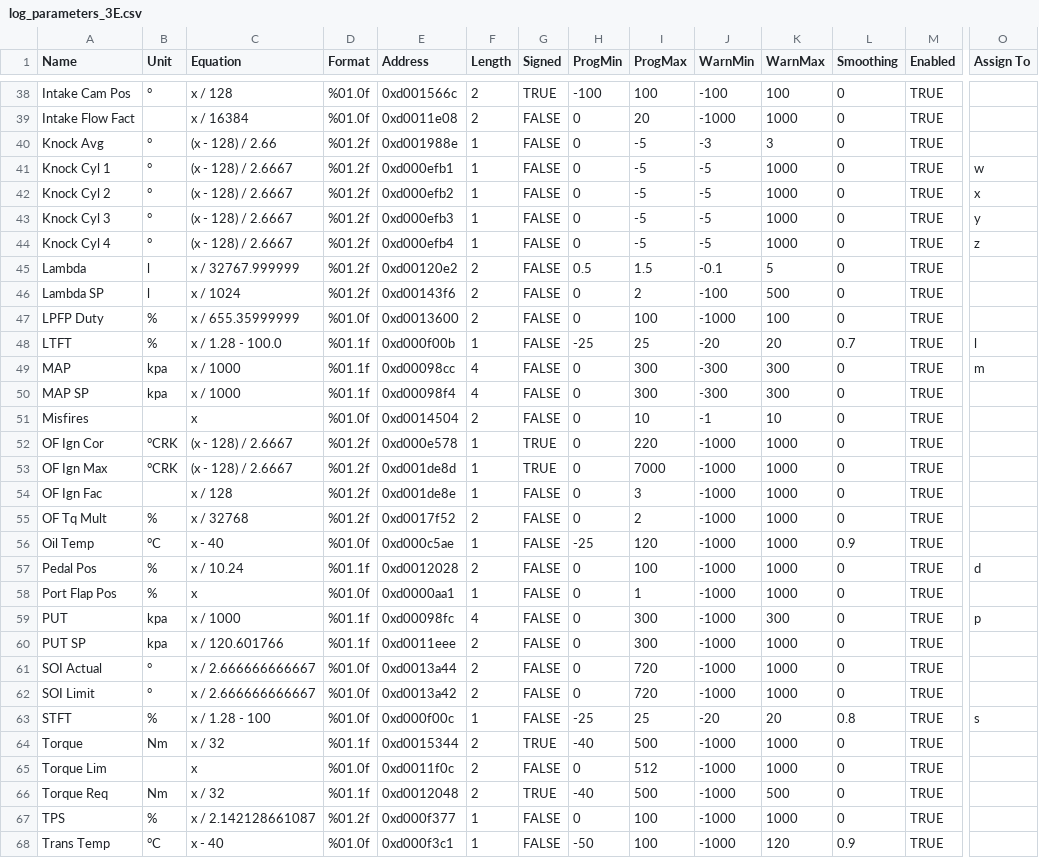
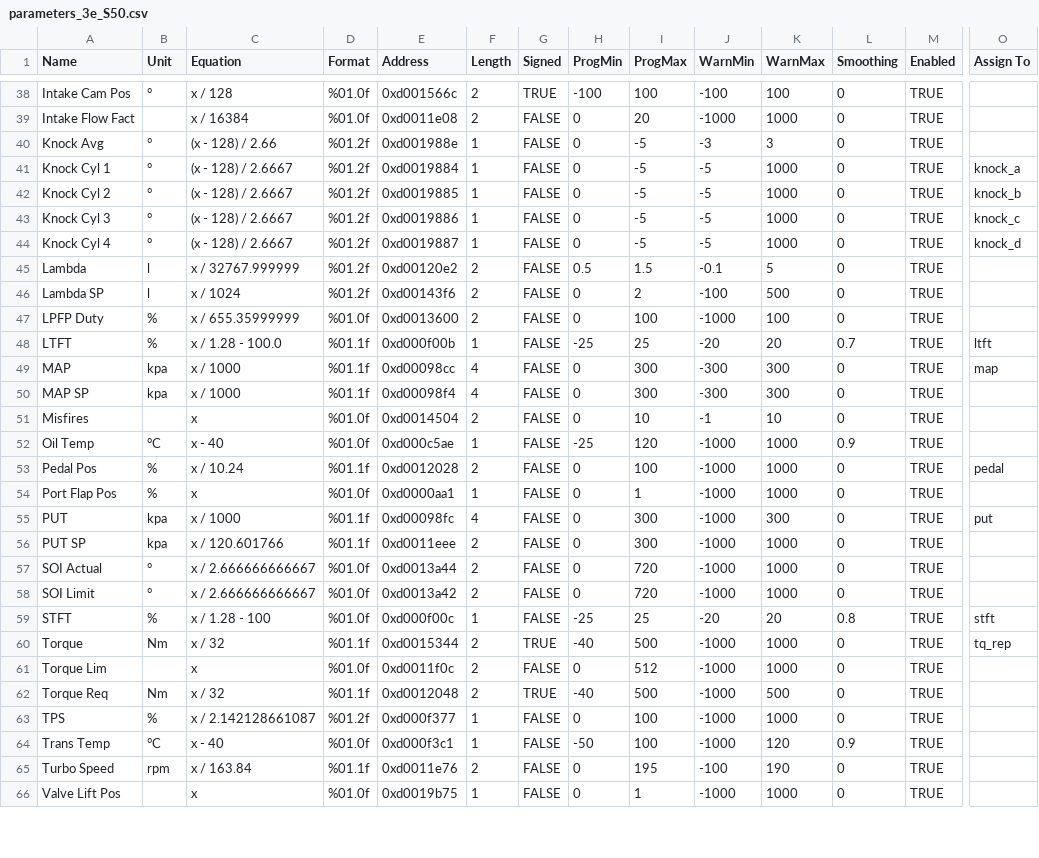
Before and after one commit to bri3d/VW_Flash, a CSV file: logs/csv/parameters_3e_S50.csv (was logs/log_parameters_3E.csv), drawn as a sheet; only a part is shown, gaps mark what is left out; the shorter side is filled out with more unchanged rows; removed rows and columns are numbered as before the commit, all else as after; rows hold the shown columns only; the diff covers the shown part only; the diff names each change by its address in the sheet, - before the commit and + after, or states it on an @@ line.

```diff
--- a/logs/log_parameters_3E.csv
+++ b/logs/csv/parameters_3e_S50.csv
-E41 (Address): 0xd000efb1
+E41 (Address): 0xd0019884
-O41 (Assign To): w
+O41 (Assign To): knock_a
-E42 (Address): 0xd000efb2
+E42 (Address): 0xd0019885
-O42 (Assign To): x
+O42 (Assign To): knock_b
-E43 (Address): 0xd000efb3
+E43 (Address): 0xd0019886
-O43 (Assign To): y
+O43 (Assign To): knock_c
-E44 (Address): 0xd000efb4
+E44 (Address): 0xd0019887
-O44 (Assign To): z
+O44 (Assign To): knock_d
-O48 (Assign To): l
+O48 (Assign To): ltft
-O49 (Assign To): m
+O49 (Assign To): map
-row 52: OF Ign Cor | °CRK | (x - 128) / 2.6667 | %01.2f | 0xd000e578 | 1 | TRUE | 0 | 220 | -1000 | 1000 | 0 | TRUE
-row 53: OF Ign Max | °CRK | (x - 128) / 2.6667 | %01.2f | 0xd001de8d | 1 | TRUE | 0 | 7000 | -1000 | 1000 | 0 | TRUE
-row 54: OF Ign Fac |  | x / 128 | %01.2f | 0xd001de8e | 1 | FALSE | 0 | 3 | -1000 | 1000 | 0 | TRUE
-row 55: OF Tq Mult | % | x / 32768 | %01.2f | 0xd0017f52 | 2 | FALSE | 0 | 2 | -1000 | 1000 | 0 | TRUE
-O53 (Assign To): d
+O53 (Assign To): pedal
-O55 (Assign To): p
+O55 (Assign To): put
-O59 (Assign To): s
+O59 (Assign To): stft
-O60 (Assign To): (empty)
+O60 (Assign To): tq_rep
```
Also changed, not shown: 3 added rows and 27 edited cells elsewhere in this file, logs/csv/parameters_22.csv, 7 other files.
